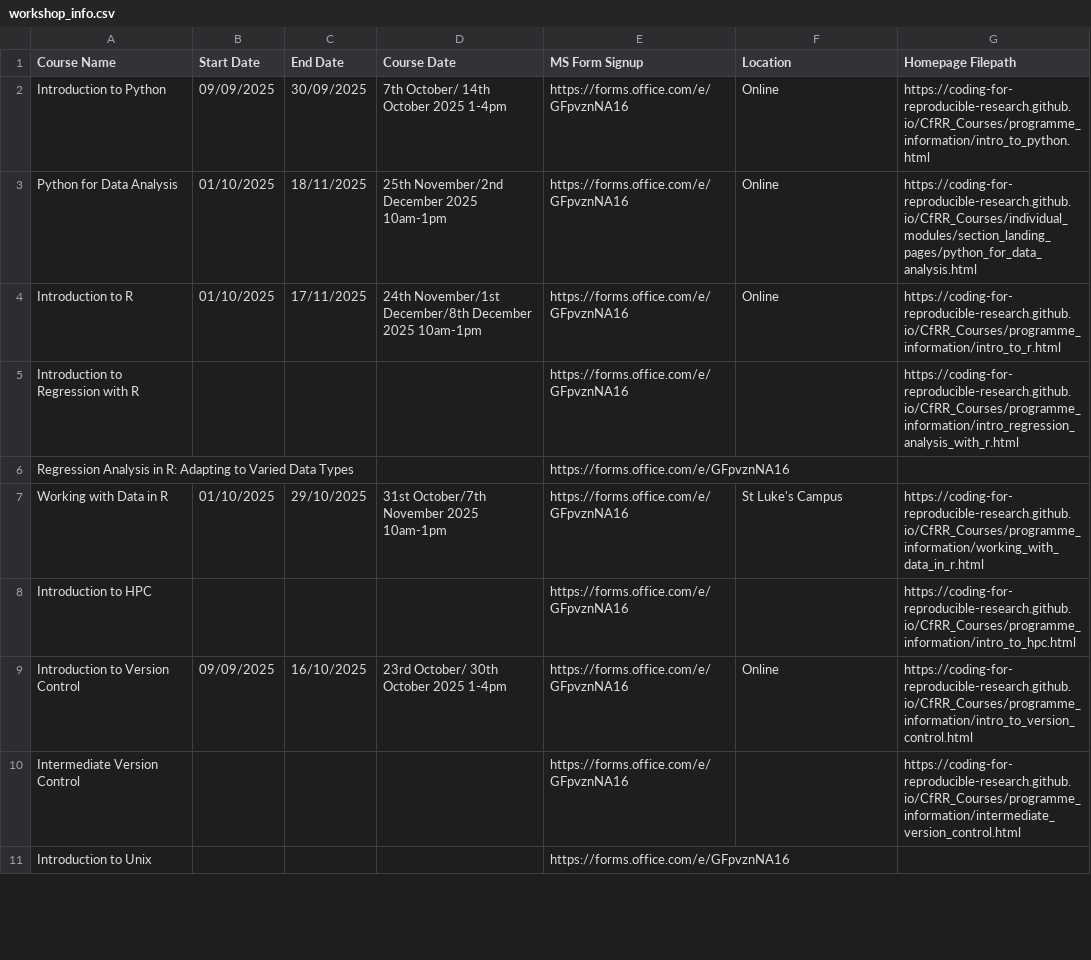
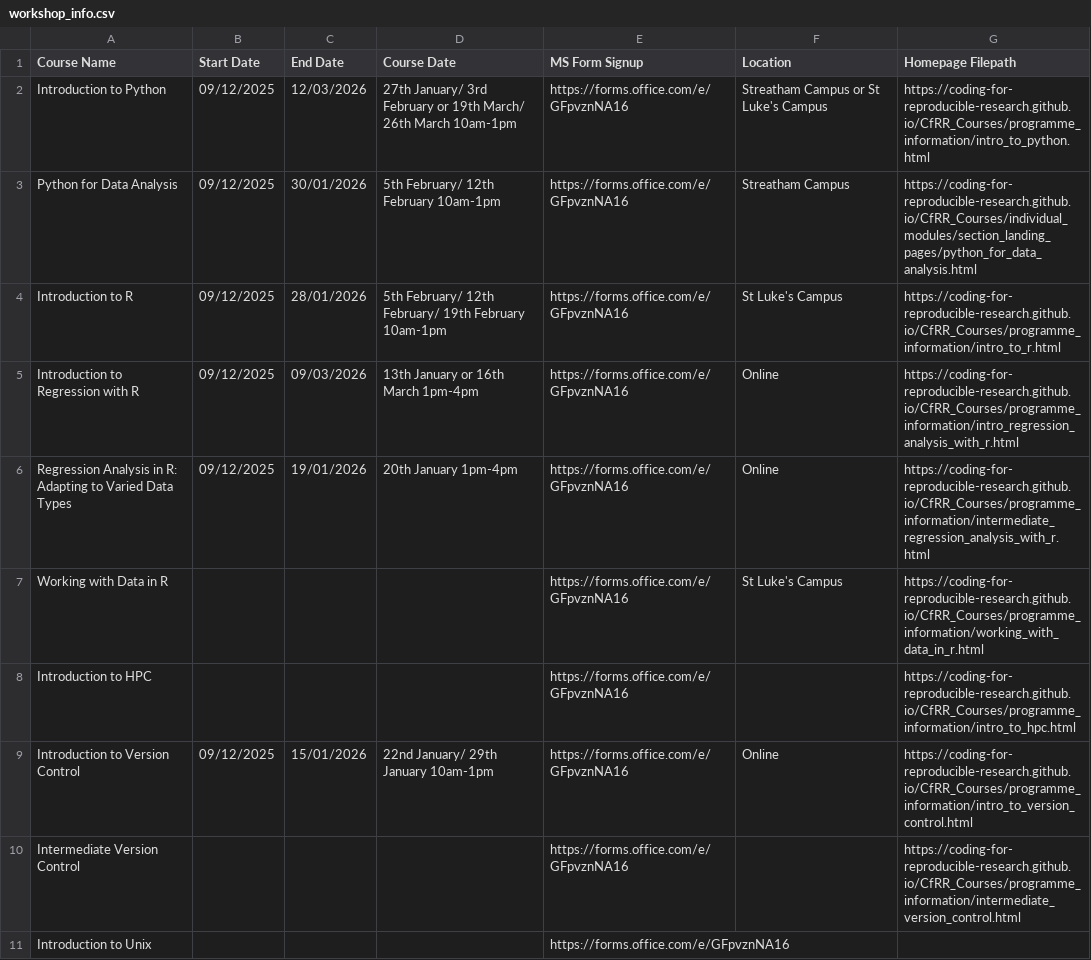
Before and after one commit to coding-for-reproducible-research/CfRR_Courses, a CSV file: data/workshop_info.csv, drawn as a sheet; only a part is shown; the diff covers the shown part only.

Commit message:
Update workshop_info.csv
Uploaded new workshop schedule for Jan-Mar 2026

```diff
--- a/data/workshop_info.csv
+++ b/data/workshop_info.csv
@@ -1,10 +1,10 @@
 Course Name,Start Date,End Date ,Course Date,MS Form Signup,Location,Homepage Filepath
-Introduction to Python,09/09/2025,30/09/2025,7th October/ 14th October 2025 1-4pm,https://forms.office.com/e/GFpvznNA16,Online,https://coding-for-reproducible-research.github.io/CfRR_Courses/programme_information/intro_to_python.html
-Python for Data Analysis,01/10/2025,18/11/2025,25th November/2nd December 2025 10am-1pm,https://forms.office.com/e/GFpvznNA16,Online,https://coding-for-reproducible-research.github.io/CfRR_Courses/individual_modules/section_landing_pages/python_for_data_analysis.html
-Introduction to R,01/10/2025,17/11/2025,24th November/1st December/8th December 2025 10am-1pm,https://forms.office.com/e/GFpvznNA16,Online,https://coding-for-reproducible-research.github.io/CfRR_Courses/programme_information/intro_to_r.html
-Introduction to Regression with R,,,,https://forms.office.com/e/GFpvznNA16,,https://coding-for-reproducible-research.github.io/CfRR_Courses/programme_information/intro_regression_analysis_with_r.html
-Regression Analysis in R: Adapting to Varied Data Types,,,,https://forms.office.com/e/GFpvznNA16,,
-Working with Data in R,01/10/2025,29/10/2025,31st October/7th November 2025 10am-1pm,https://forms.office.com/e/GFpvznNA16,St Luke's Campus,https://coding-for-reproducible-research.github.io/CfRR_Courses/programme_information/working_with_data_in_r.html
+Introduction to Python,09/12/2025,12/03/2026,27th January/ 3rd February or 19th March/ 26th March 10am-1pm,https://forms.office.com/e/GFpvznNA16,Streatham Campus or St Luke's Campus,https://coding-for-reproducible-research.github.io/CfRR_Courses/programme_information/intro_to_python.html
+Python for Data Analysis,09/12/2025,30/01/2026,5th February/ 12th February 10am-1pm,https://forms.office.com/e/GFpvznNA16,Streatham Campus,https://coding-for-reproducible-research.github.io/CfRR_Courses/individual_modules/section_landing_pages/python_for_data_analysis.html
+Introduction to R,09/12/2025,28/01/2026,5th February/ 12th February/ 19th February 10am-1pm,https://forms.office.com/e/GFpvznNA16,St Luke's Campus,https://coding-for-reproducible-research.github.io/CfRR_Courses/programme_information/intro_to_r.html
+Introduction to Regression with R,09/12/2025,09/03/2026,13th January or 16th March 1pm-4pm,https://forms.office.com/e/GFpvznNA16,Online,https://coding-for-reproducible-research.github.io/CfRR_Courses/programme_information/intro_regression_analysis_with_r.html
+Regression Analysis in R: Adapting to Varied Data Types,09/12/2025,19/01/2026,20th January 1pm-4pm,https://forms.office.com/e/GFpvznNA16,Online,https://coding-for-reproducible-research.github.io/CfRR_Courses/programme_information/intermediate_regression_analysis_with_r.html
+Working with Data in R,,,,https://forms.office.com/e/GFpvznNA16,St Luke's Campus,https://coding-for-reproducible-research.github.io/CfRR_Courses/programme_information/working_with_data_in_r.html
 Introduction to HPC,,,,https://forms.office.com/e/GFpvznNA16,,https://coding-for-reproducible-research.github.io/CfRR_Courses/programme_information/intro_to_hpc.html
-Introduction to Version Control,09/09/2025,16/10/2025,23rd October/ 30th October 2025 1-4pm,https://forms.office.com/e/GFpvznNA16,Online,https://coding-for-reproducible-research.github.io/CfRR_Courses/programme_information/intro_to_version_control.html
+Introduction to Version Control,09/12/2025,15/01/2026,22nd January/ 29th January 10am-1pm,https://forms.office.com/e/GFpvznNA16,Online,https://coding-for-reproducible-research.github.io/CfRR_Courses/programme_information/intro_to_version_control.html
 Intermediate Version Control,,,,https://forms.office.com/e/GFpvznNA16,,https://coding-for-reproducible-research.github.io/CfRR_Courses/programme_information/intermediate_version_control.html
```
Also changed, not shown: 10 edited cells elsewhere in this file.
